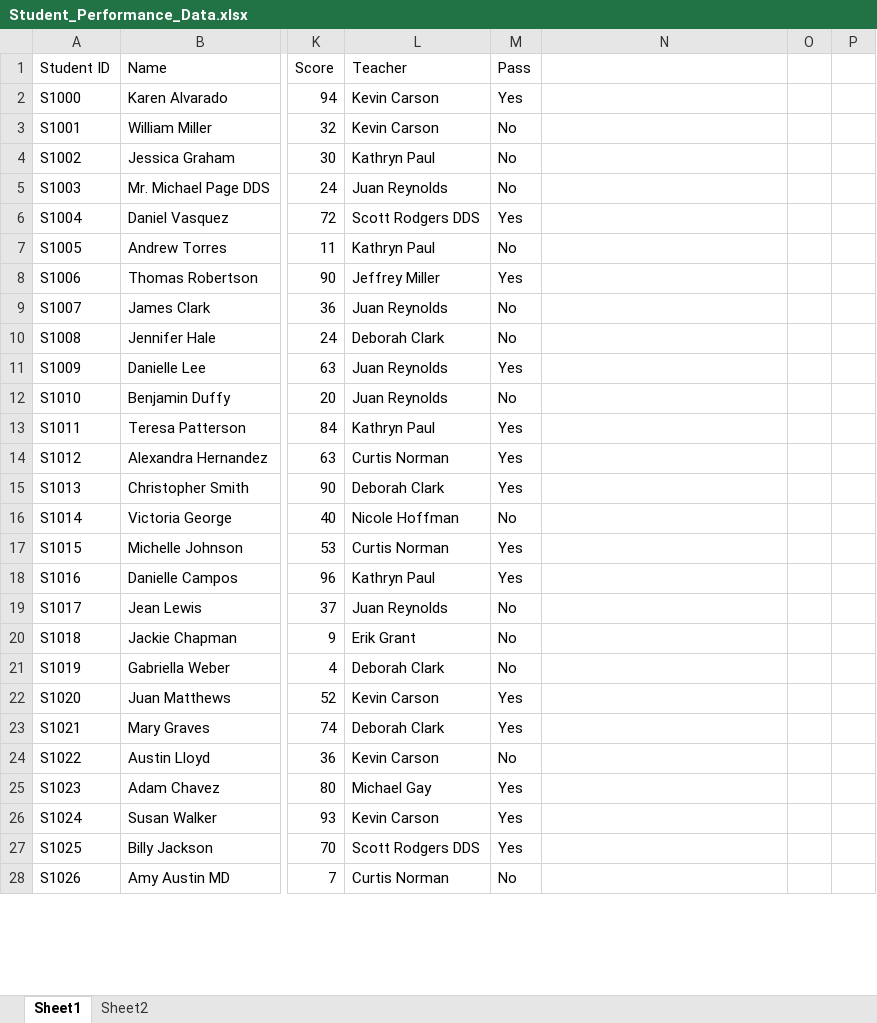
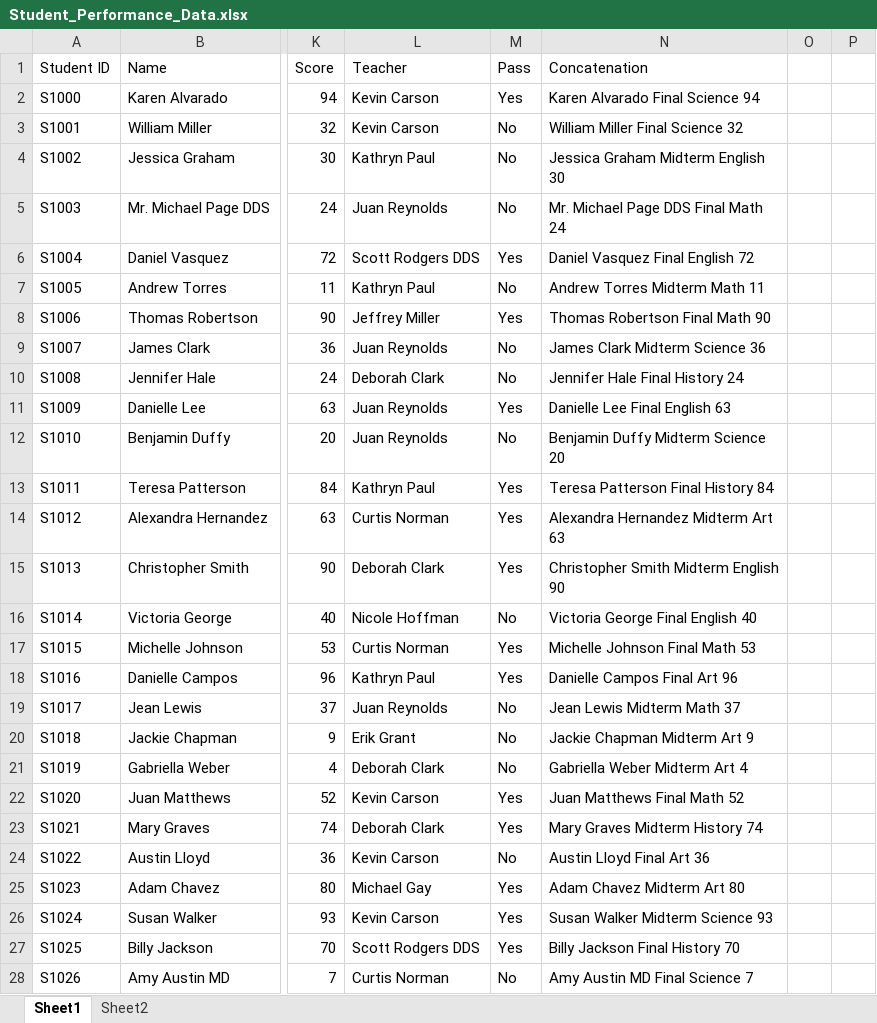
Before and after one commit to binemad962-hash/Excel-Basics, an Excel workbook: Student_Performance_Data.xlsx, sheet Sheet1, drawn as a sheet; only a part is shown, gaps mark what is left out; values as stored, in another font and other column widths than the file's, no borders; the diff covers the shown part only; the diff names each change by its address in the sheet, - before the commit and + after, or states it on an @@ line.

Commit message:
Excel reference

```diff
--- a/Student_Performance_Data.xlsx (sheet Sheet1)
+++ b/Student_Performance_Data.xlsx (sheet Sheet1)
-N1: (empty)
+N1: Concatenation
-N2 (Concatenation): (empty)
+N2 (Concatenation): Karen Alvarado Final Science 94
-N3 (Concatenation): (empty)
+N3 (Concatenation): William Miller Final Science 32
-N4 (Concatenation): (empty)
+N4 (Concatenation): Jessica Graham Midterm English 30
-N5 (Concatenation): (empty)
+N5 (Concatenation): Mr. Michael Page DDS Final Math 24
-N6 (Concatenation): (empty)
+N6 (Concatenation): Daniel Vasquez Final English 72
-N7 (Concatenation): (empty)
+N7 (Concatenation): Andrew Torres Midterm Math 11
-N8 (Concatenation): (empty)
+N8 (Concatenation): Thomas Robertson Final Math 90
-N9 (Concatenation): (empty)
+N9 (Concatenation): James Clark Midterm Science 36
-N10 (Concatenation): (empty)
+N10 (Concatenation): Jennifer Hale Final History 24
-N11 (Concatenation): (empty)
+N11 (Concatenation): Danielle Lee Final English 63
-N12 (Concatenation): (empty)
+N12 (Concatenation): Benjamin Duffy Midterm Science 20
-N13 (Concatenation): (empty)
+N13 (Concatenation): Teresa Patterson Final History 84
-N14 (Concatenation): (empty)
+N14 (Concatenation): Alexandra Hernandez Midterm Art 63
-N15 (Concatenation): (empty)
+N15 (Concatenation): Christopher Smith Midterm English 90
-N16 (Concatenation): (empty)
+N16 (Concatenation): Victoria George Final English 40
-N17 (Concatenation): (empty)
+N17 (Concatenation): Michelle Johnson Final Math 53
-N18 (Concatenation): (empty)
+N18 (Concatenation): Danielle Campos Final Art 96
-N19 (Concatenation): (empty)
+N19 (Concatenation): Jean Lewis Midterm Math 37
-N20 (Concatenation): (empty)
+N20 (Concatenation): Jackie Chapman Midterm Art 9
-N21 (Concatenation): (empty)
+N21 (Concatenation): Gabriella Weber Midterm Art 4
-N22 (Concatenation): (empty)
+N22 (Concatenation): Juan Matthews Final Math 52
-N23 (Concatenation): (empty)
+N23 (Concatenation): Mary Graves Midterm History 74
-N24 (Concatenation): (empty)
+N24 (Concatenation): Austin Lloyd Final Art 36
-N25 (Concatenation): (empty)
+N25 (Concatenation): Adam Chavez Midterm Art 80
-N26 (Concatenation): (empty)
+N26 (Concatenation): Susan Walker Midterm Science 93
-N27 (Concatenation): (empty)
+N27 (Concatenation): Billy Jackson Final History 70
-N28 (Concatenation): (empty)
+N28 (Concatenation): Amy Austin MD Final Science 7
```
Also changed, not shown: 973 edited cells elsewhere in this sheet, sheet Sheet2.
